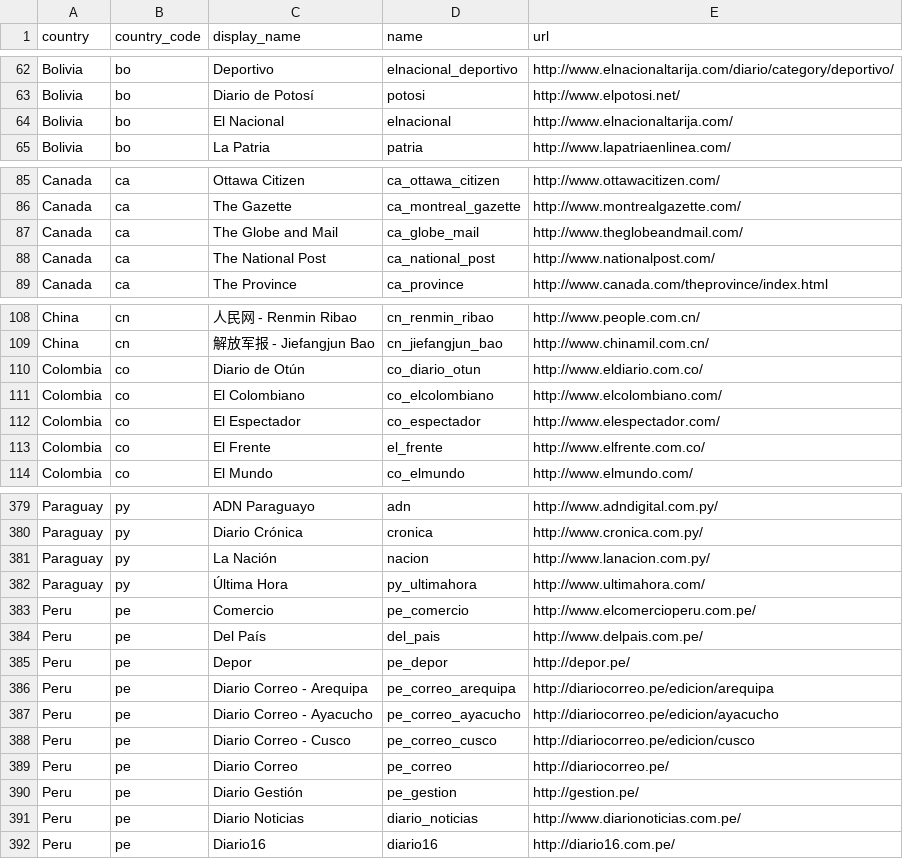
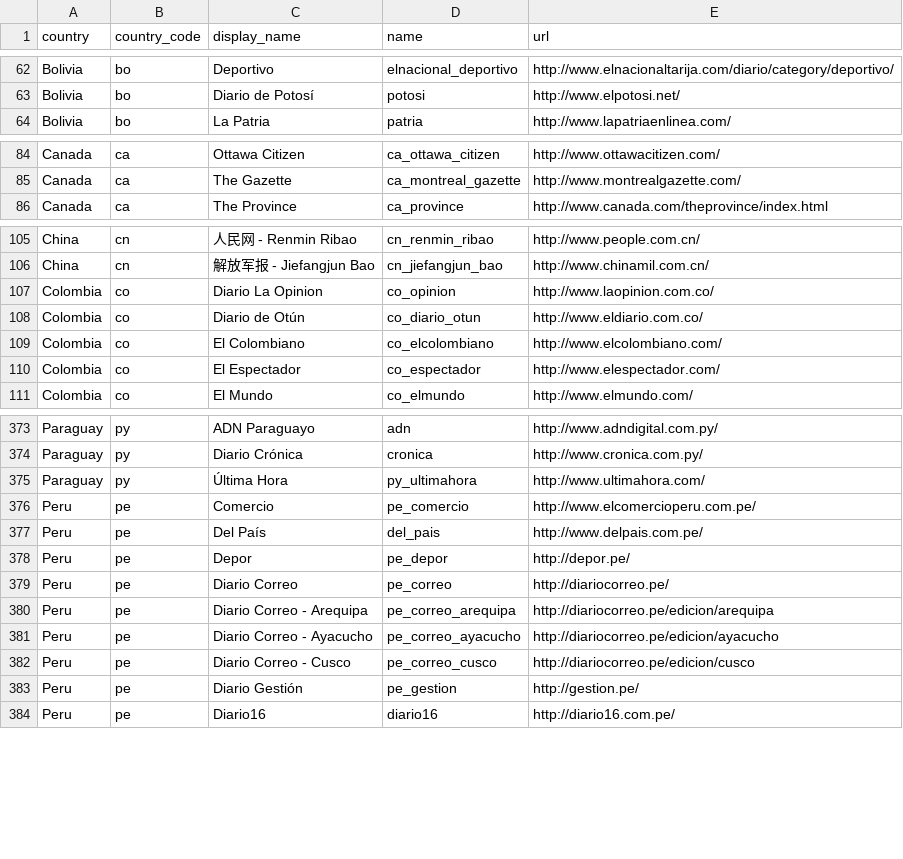
Before and after one commit to montera34/pageonex, a CSV file: public/kiosko_scraped.csv (was public/kiosko.csv), drawn as a sheet; only a part is shown, gaps mark what is left out; the diff covers the shown part only.

Commit message:
updates media list from kiosko, fixes #106, fixes #105

```diff
--- a/public/kiosko.csv
+++ b/public/kiosko_scraped.csv
@@ -63,3 +63,2 @@ Bolivia,bo,Deportivo,elnacional_deportivo,http://www.elnacionaltarija.com/diario
 Bolivia,bo,Diario de Potosí,potosi,http://www.elpotosi.net/
-Bolivia,bo,El Nacional,elnacional,http://www.elnacionaltarija.com/
 Bolivia,bo,La Patria,patria,http://www.lapatriaenlinea.com/
@@ -86,4 +85,2 @@ Canada,ca,Ottawa Citizen,ca_ottawa_citizen,http://www.ottawacitizen.com/
 Canada,ca,The Gazette,ca_montreal_gazette,http://www.montrealgazette.com/
-Canada,ca,The Globe and Mail,ca_globe_mail,http://www.theglobeandmail.com/
-Canada,ca,The National Post,ca_national_post,http://www.nationalpost.com/
 Canada,ca,The Province,ca_province,http://www.canada.com/theprovince/index.html
@@ -109,2 +106,3 @@ China,cn,人民网 - Renmin Ribao,cn_renmin_ribao,http://www.people.com.cn/
 China,cn,解放军报 - Jiefangjun Bao,cn_jiefangjun_bao,http://www.chinamil.com.cn/
+Colombia,co,Diario La Opinion,co_opinion,http://www.laopinion.com.co/
 Colombia,co,Diario de Otún,co_diario_otun,http://www.eldiario.com.co/
@@ -112,3 +110,2 @@ Colombia,co,El Colombiano,co_elcolombiano,http://www.elcolombiano.com/
 Colombia,co,El Espectador,co_espectador,http://www.elespectador.com/
-Colombia,co,El Frente,el_frente,http://www.elfrente.com.co/
 Colombia,co,El Mundo,co_elmundo,http://www.elmundo.com/
@@ -380,3 +374,2 @@ Paraguay,py,ADN Paraguayo,adn,http://www.adndigital.com.py/
 Paraguay,py,Diario Crónica,cronica,http://www.cronica.com.py/
-Paraguay,py,La Nación,nacion,http://www.lanacion.com.py/
 Paraguay,py,Última Hora,py_ultimahora,http://www.ultimahora.com/
@@ -385,2 +378,3 @@ Peru,pe,Del País,del_pais,http://www.delpais.com.pe/
 Peru,pe,Depor,pe_depor,http://depor.pe/
+Peru,pe,Diario Correo,pe_correo,http://diariocorreo.pe/
 Peru,pe,Diario Correo - Arequipa,pe_correo_arequipa,http://diariocorreo.pe/edicion/arequipa
@@ -388,5 +382,3 @@ Peru,pe,Diario Correo - Ayacucho,pe_correo_ayacucho,http://diariocorreo.pe/edici
 Peru,pe,Diario Correo - Cusco,pe_correo_cusco,http://diariocorreo.pe/edicion/cusco
-Peru,pe,Diario Correo,pe_correo,http://diariocorreo.pe/
 Peru,pe,Diario Gestión,pe_gestion,http://gestion.pe/
-Peru,pe,Diario Noticias,diario_noticias,http://www.diarionoticias.com.pe/
 Peru,pe,Diario16,diario16,http://diario16.com.pe/
```
Also changed, not shown: 2 added rows, 14 removed rows and 21 moved rows elsewhere in this file, 10 other files.
